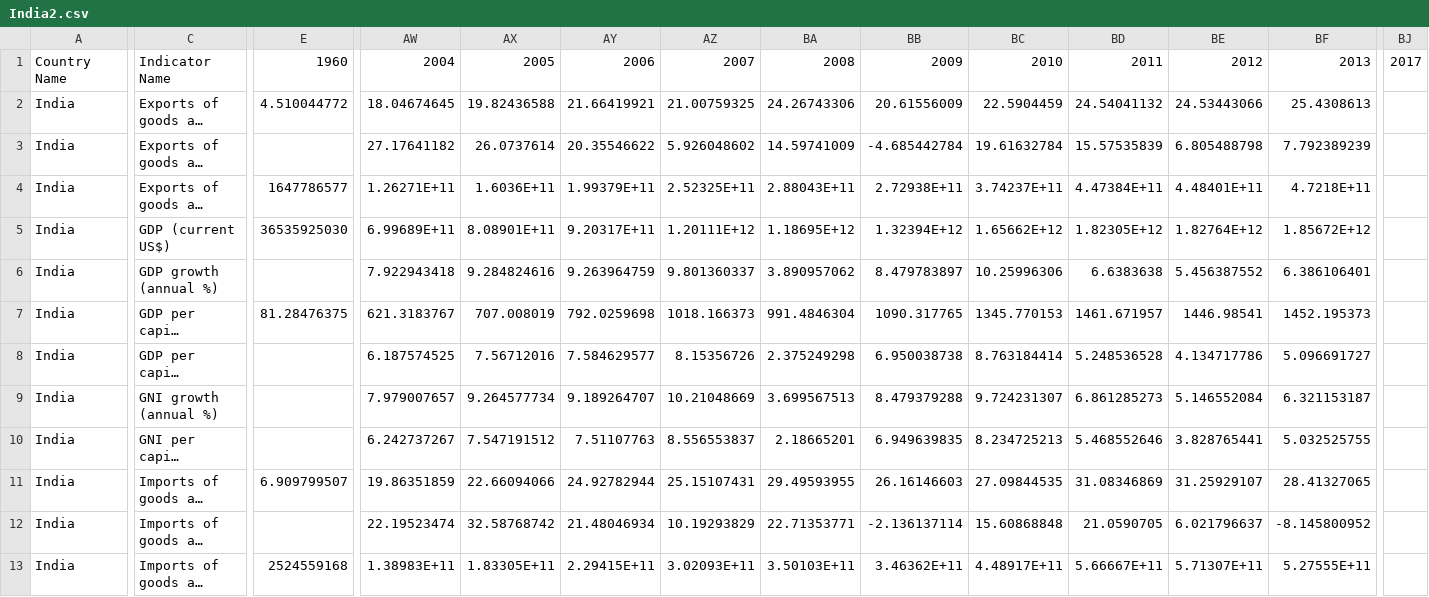
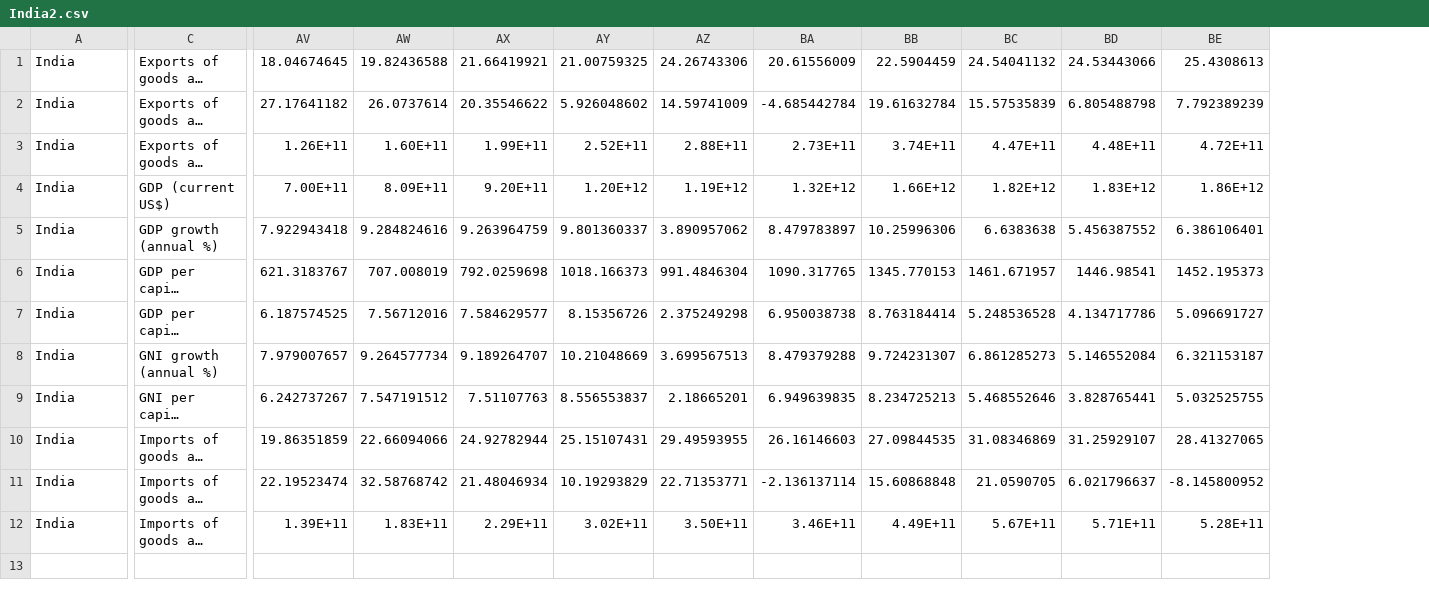
Before and after one commit to milindm24/Global-Economic-dashboard, a CSV file: India2.csv, drawn as a sheet; only a part is shown, gaps mark what is left out; long unchanged cells end in …; removed rows and columns are numbered as before the commit, all else as after; rows hold the shown columns only; the diff covers the shown part only; the diff names each change by its address in the sheet, - before the commit and + after, or states it on an @@ line.

Commit message:
viewTable

```diff
--- a/India2.csv
+++ b/India2.csv
-column E, rows 2-13: 4.510044772 |  | 1647786577 | 36535925030 |  | 81.28476375 |  |  |  | 6.909799507 |  | 2524559168
-column BJ, empty
-row 1: Country Name | Indicator Name | 1960 | 2004 | 2005 | 2006 | 2007 | 2008 | 2009 | 2010 | 2011 | 2012 | 2013 | 2017
-AV3: 1.26271E+11
+AV3: 1.26E+11
-AW3: 1.6036E+11
+AW3: 1.60E+11
-AX3: 1.99379E+11
+AX3: 1.99E+11
-AY3: 2.52325E+11
+AY3: 2.52E+11
-AZ3: 2.88043E+11
+AZ3: 2.88E+11
-BA3: 2.72938E+11
+BA3: 2.73E+11
-BB3: 3.74237E+11
+BB3: 3.74E+11
-BC3: 4.47384E+11
+BC3: 4.47E+11
-BD3: 4.48401E+11
+BD3: 4.48E+11
-BE3: 4.7218E+11
+BE3: 4.72E+11
-AV4: 6.99689E+11
+AV4: 7.00E+11
-AW4: 8.08901E+11
+AW4: 8.09E+11
-AX4: 9.20317E+11
+AX4: 9.20E+11
-AY4: 1.20111E+12
+AY4: 1.20E+12
-AZ4: 1.18695E+12
+AZ4: 1.19E+12
-BA4: 1.32394E+12
+BA4: 1.32E+12
-BB4: 1.65662E+12
+BB4: 1.66E+12
-BC4: 1.82305E+12
+BC4: 1.82E+12
-BD4: 1.82764E+12
+BD4: 1.83E+12
-BE4: 1.85672E+12
+BE4: 1.86E+12
-AV12: 1.38983E+11
+AV12: 1.39E+11
-AW12: 1.83305E+11
+AW12: 1.83E+11
-AX12: 2.29415E+11
+AX12: 2.29E+11
-AY12: 3.02093E+11
+AY12: 3.02E+11
-AZ12: 3.50103E+11
+AZ12: 3.50E+11
-BA12: 3.46362E+11
+BA12: 3.46E+11
-BB12: 4.48917E+11
+BB12: 4.49E+11
-BC12: 5.66667E+11
+BC12: 5.67E+11
-BD12: 5.71307E+11
+BD12: 5.71E+11
-BE12: 5.27555E+11
+BE12: 5.28E+11
```
Also changed, not shown: 37 edited cells elsewhere in this file, India.csv, 7 other files.
